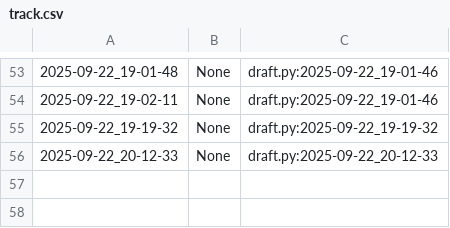
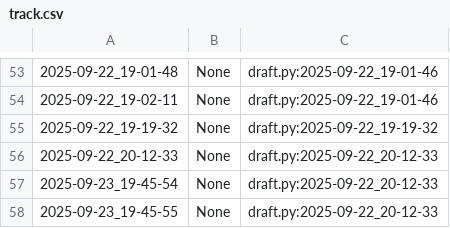
Before and after one commit to qxcode-course/poo-dd-cd-bloco-a-matheuscastelo28, a CSV file: poo/.tko/track/toalha/track.csv, drawn as a sheet; only a part is shown, gaps mark what is left out.

```diff
--- a/poo/.tko/track/toalha/track.csv
+++ b/poo/.tko/track/toalha/track.csv
@@ -56 +56,3 @@
 2025-09-22_20-12-33,None,draft.py:2025-09-22_20-12-33
+2025-09-23_19-45-54,None,draft.py:2025-09-22_20-12-33
+2025-09-23_19-45-55,None,draft.py:2025-09-22_20-12-33
```
Also changed, not shown: 11 other files.
